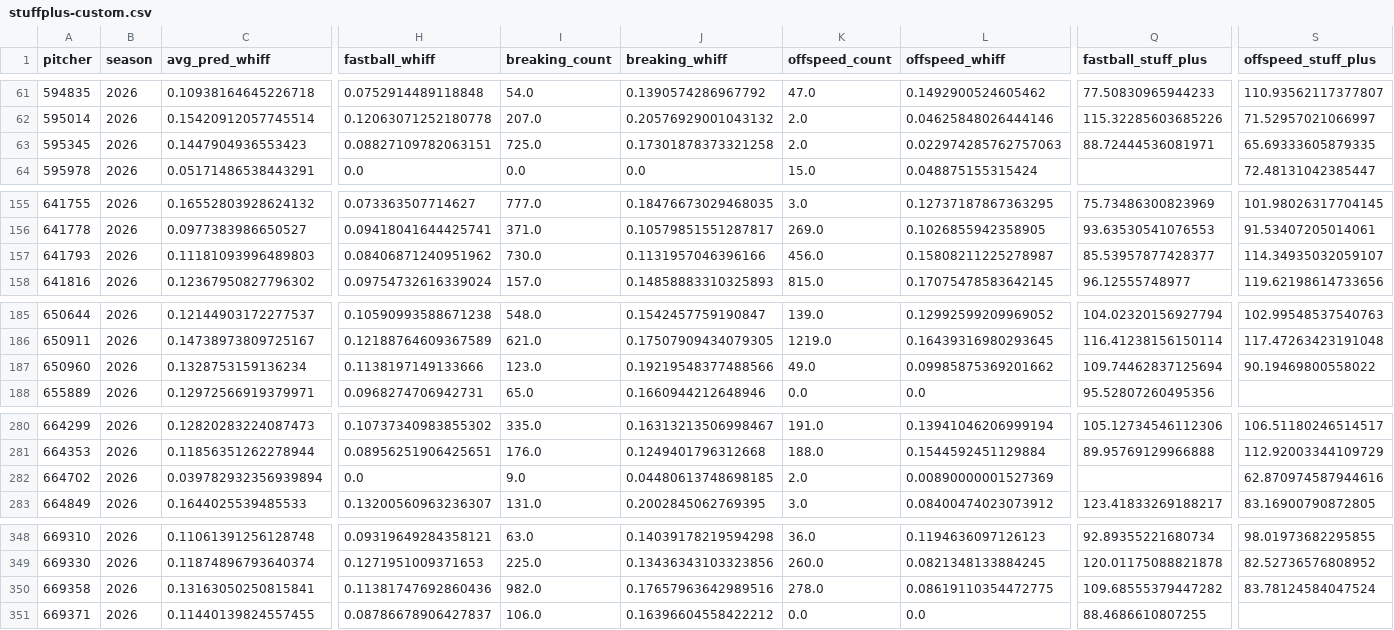
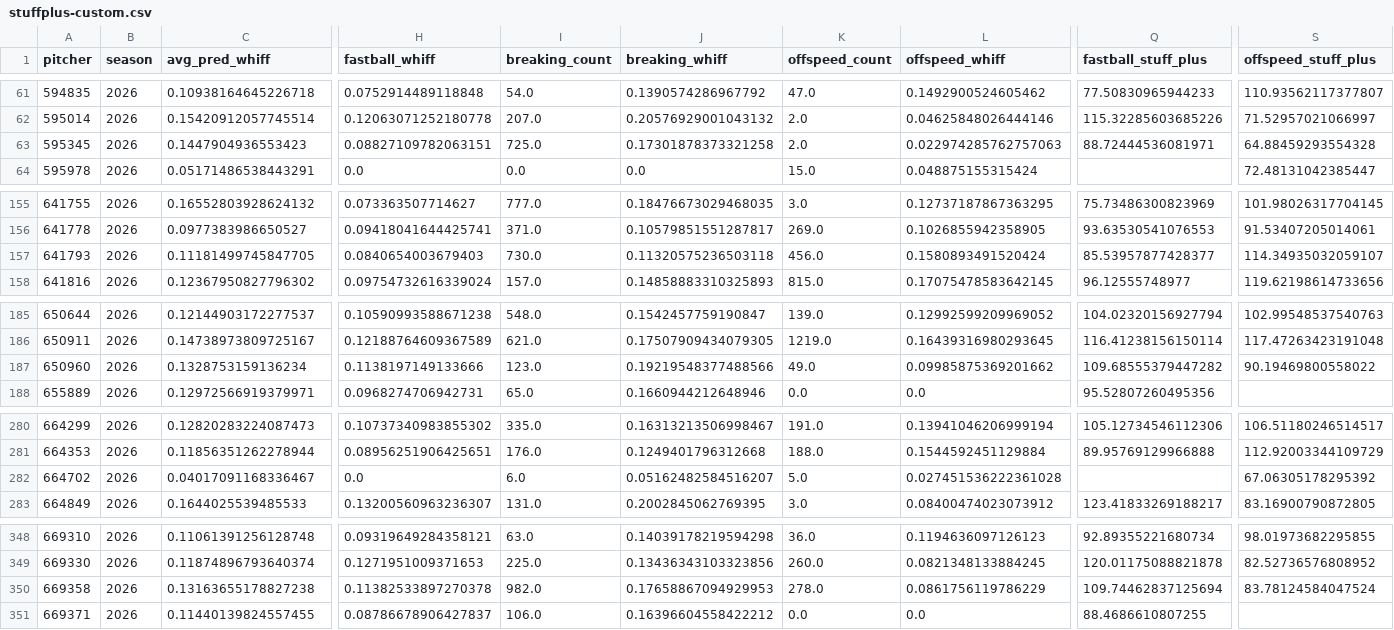
Before and after one commit to jackmueller53-sys/baseball-hub, a CSV file: data/stuffplus-custom.csv, drawn as a sheet; only a part is shown, gaps mark what is left out; the diff covers the shown part only; the diff names each change by its address in the sheet, - before the commit and + after, or states it on an @@ line.

```diff
--- a/data/stuffplus-custom.csv
+++ b/data/stuffplus-custom.csv
-S63 (offspeed_stuff_plus): 65.69333605879335
+S63 (offspeed_stuff_plus): 64.88459293554328
-C157 (avg_pred_whiff): 0.11181093996489803
+C157 (avg_pred_whiff): 0.11181499745847705
-H157 (fastball_whiff): 0.08406871240951962
+H157 (fastball_whiff): 0.0840654003679403
-J157 (breaking_whiff): 0.1131957046396166
+J157 (breaking_whiff): 0.11320575236503118
-L157 (offspeed_whiff): 0.15808211225278987
+L157 (offspeed_whiff): 0.1580893491520424
-Q187 (fastball_stuff_plus): 109.74462837125694
+Q187 (fastball_stuff_plus): 109.68555379447282
-C282 (avg_pred_whiff): 0.039782932356939894
+C282 (avg_pred_whiff): 0.04017091168336467
-I282 (breaking_count): 9.0
+I282 (breaking_count): 6.0
-J282 (breaking_whiff): 0.04480613748698185
+J282 (breaking_whiff): 0.05162482584516207
-K282 (offspeed_count): 2.0
+K282 (offspeed_count): 5.0
-L282 (offspeed_whiff): 0.00890000001527369
+L282 (offspeed_whiff): 0.027451536222361028
-S282 (offspeed_stuff_plus): 62.870974587944616
+S282 (offspeed_stuff_plus): 67.06305178295392
-C350 (avg_pred_whiff): 0.13163050250815841
+C350 (avg_pred_whiff): 0.13163655178827238
-H350 (fastball_whiff): 0.11381747692860436
+H350 (fastball_whiff): 0.11382533897270378
-J350 (breaking_whiff): 0.17657963642989516
+J350 (breaking_whiff): 0.17658867094929953
-L350 (offspeed_whiff): 0.08619110354472775
+L350 (offspeed_whiff): 0.0861756119786229
-Q350 (fastball_stuff_plus): 109.68555379447282
+Q350 (fastball_stuff_plus): 109.74462837125694
```
Also changed, not shown: 4 edited cells elsewhere in this file, 12 other files.
